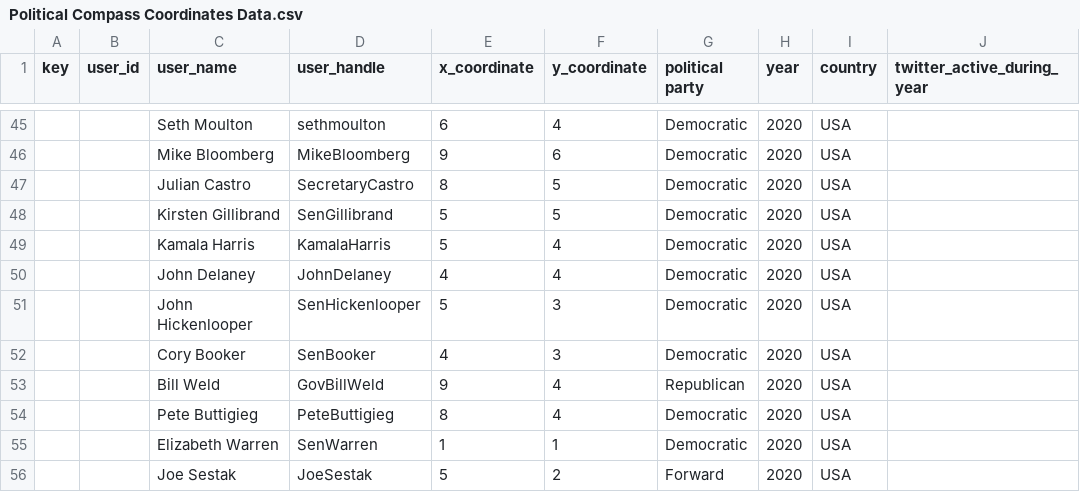
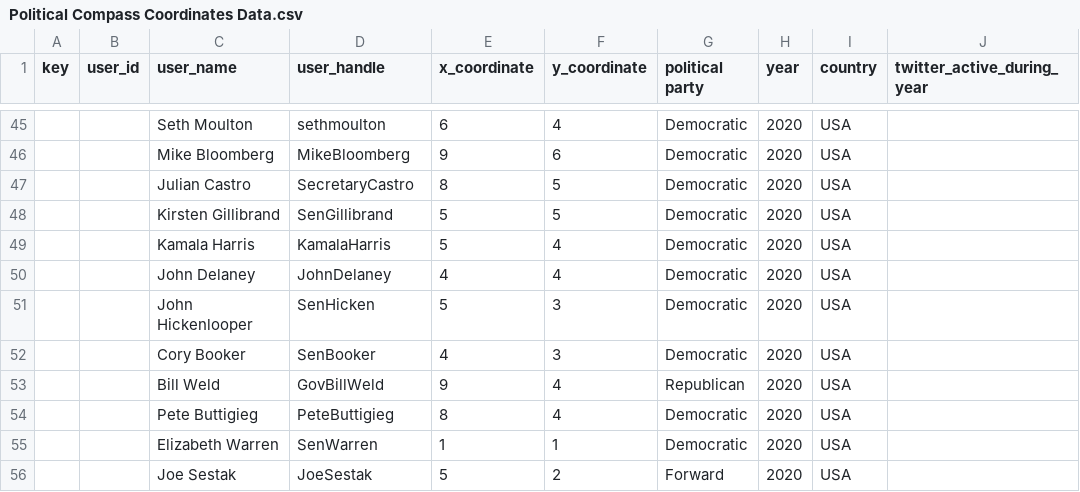
Before and after one commit to eloragh/UT_Austin_LIN_371, a CSV file: Political Compass Project/Political Compass Coordinates Data.csv, drawn as a sheet; only a part is shown, gaps mark what is left out.

Commit message:
project

```diff
--- a/Political Compass Project/Political Compass Coordinates Data.csv
+++ b/Political Compass Project/Political Compass Coordinates Data.csv
@@ -50,3 +50,3 @@ key,user_id,user_name,user_handle,x_coordinate,y_coordinate,political party,year
 ,,John Delaney,JohnDelaney,4,4,Democratic,2020,USA,
-,,John Hickenlooper,SenHickenlooper,5,3,Democratic,2020,USA,
+,,John Hickenlooper,SenHicken,5,3,Democratic,2020,USA,
 ,,Cory Booker,SenBooker,4,3,Democratic,2020,USA,
```
Also changed, not shown: 4 other files.
